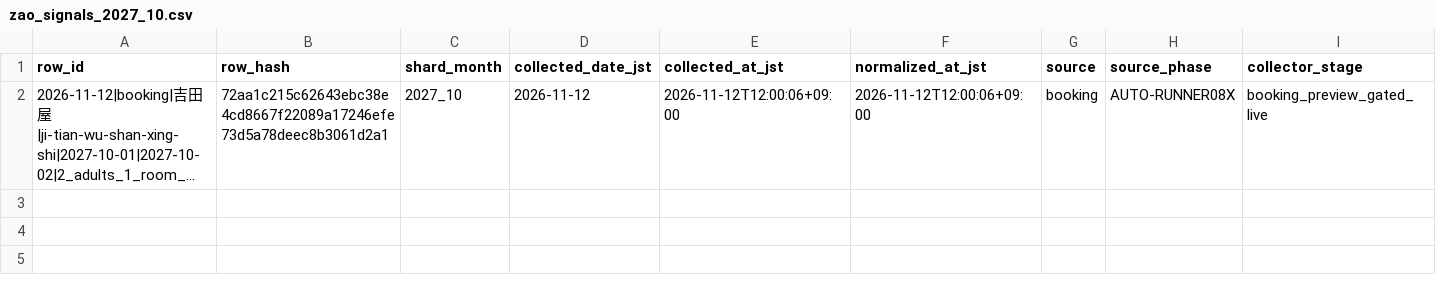
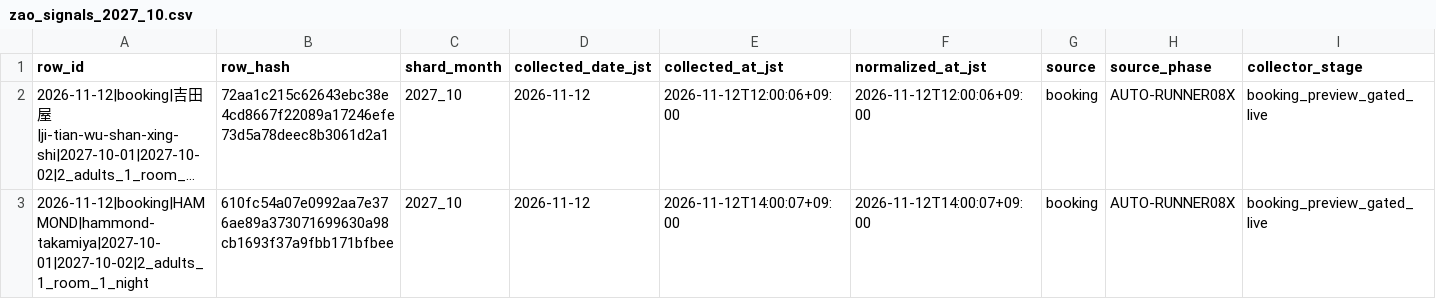
Before and after one commit to ginisato-hash/zao-market-intelligence, a CSV file: .data/history/zao_signals_2027_10.csv, drawn as a sheet; only a part is shown; long unchanged cells end in …; rows hold the shown columns only; the diff names each change by its address in the sheet, - before the commit and + after, or states it on an @@ line.

Commit message:
Auto-commit market data (2026-11-12T14:12:15+09:00)
Automated by ops:auto-commit-push after a scheduled collection run appended
new observations. Data-only: .data/history + apps/zmi-bi-web/data +
.data/market-observations.

```diff
--- a/.data/history/zao_signals_2027_10.csv
+++ b/.data/history/zao_signals_2027_10.csv
+row 3: 2026-11-12|booking|HAMMOND|hammond-takamiya|2027-10-01|2027-10-02|2_adults_1_room_1_night | 610fc54a07e0992aa7e376ae89a373071699630a98cb1693f37a9fbb171bfbee | 2027_10 | 2026-11-12 | 2026-11-12T14:00:07+09:00 | 2026-11-12T14:00:07+09:00 | booking | AUTO-RUNNER08X | booking_preview_gated_live
```
Also changed, not shown: .data/history/zao_signals_2027_04.csv, apps/zmi-bi-web/data/market_dp_pressure_by_checkin.csv, 13 other files.
